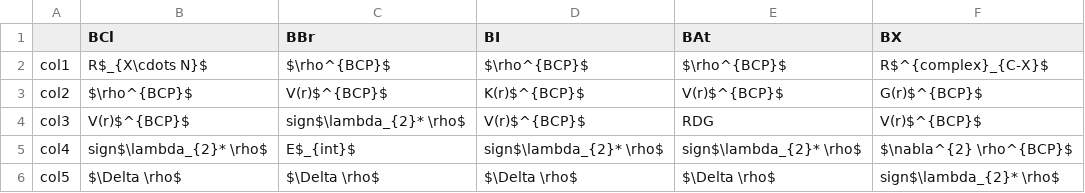
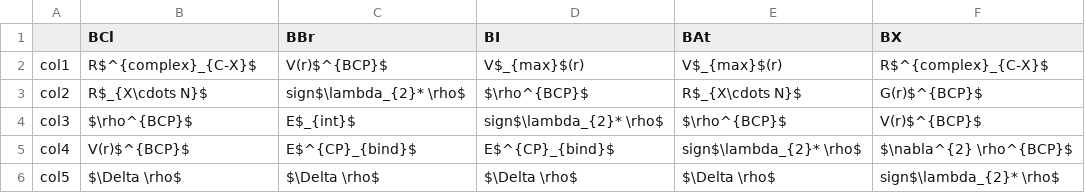
Before and after one commit to daniel-devore/XB-ML, a CSV file: Feature_columns/BX_kXN_Feature_Columns.csv, drawn as a sheet.

```diff
--- a/Feature_columns/BX_kXN_Feature_Columns.csv
+++ b/Feature_columns/BX_kXN_Feature_Columns.csv
@@ -1,6 +1,6 @@
 ,BCl,BBr,BI,BAt,BX
-col1,R$_{X\cdots N}$,$\rho^{BCP}$,$\rho^{BCP}$,$\rho^{BCP}$,R$^{complex}_{C-X}$
-col2,$\rho^{BCP}$,V(r)$^{BCP}$,K(r)$^{BCP}$,V(r)$^{BCP}$,G(r)$^{BCP}$
-col3,V(r)$^{BCP}$,sign$\lambda_{2}* \rho$,V(r)$^{BCP}$,RDG,V(r)$^{BCP}$
-col4,sign$\lambda_{2}* \rho$,E$_{int}$,sign$\lambda_{2}* \rho$,sign$\lambda_{2}* \rho$,$\nabla^{2} \rho^{BCP}$
+col1,R$^{complex}_{C-X}$,V(r)$^{BCP}$,V$_{max}$(r),V$_{max}$(r),R$^{complex}_{C-X}$
+col2,R$_{X\cdots N}$,sign$\lambda_{2}* \rho$,$\rho^{BCP}$,R$_{X\cdots N}$,G(r)$^{BCP}$
+col3,$\rho^{BCP}$,E$_{int}$,sign$\lambda_{2}* \rho$,$\rho^{BCP}$,V(r)$^{BCP}$
+col4,V(r)$^{BCP}$,E$^{CP}_{bind}$,E$^{CP}_{bind}$,sign$\lambda_{2}* \rho$,$\nabla^{2} \rho^{BCP}$
 col5,$\Delta \rho$,$\Delta \rho$,$\Delta \rho$,$\Delta \rho$,sign$\lambda_{2}* \rho$
```
Also changed, not shown: Feature_columns/BAX_Ebind_Feature_Columns.csv, Feature_columns/BAX_Vmax_Feature_Columns.csv, 25 other files.
